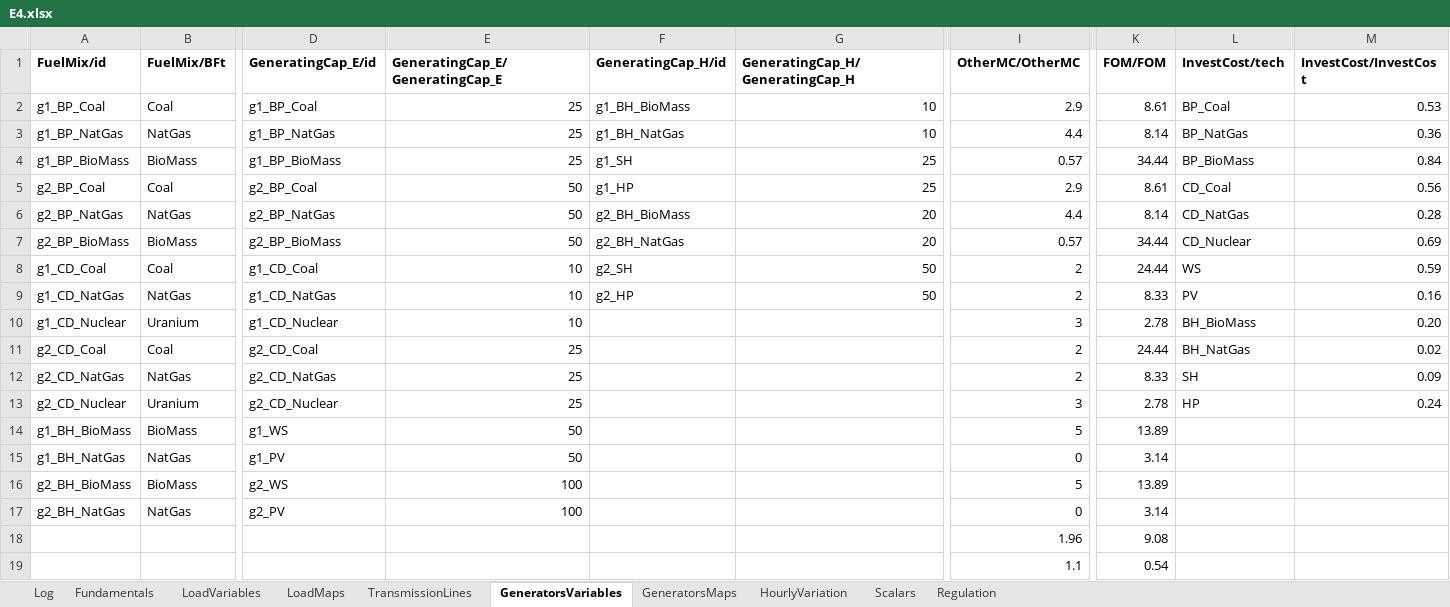
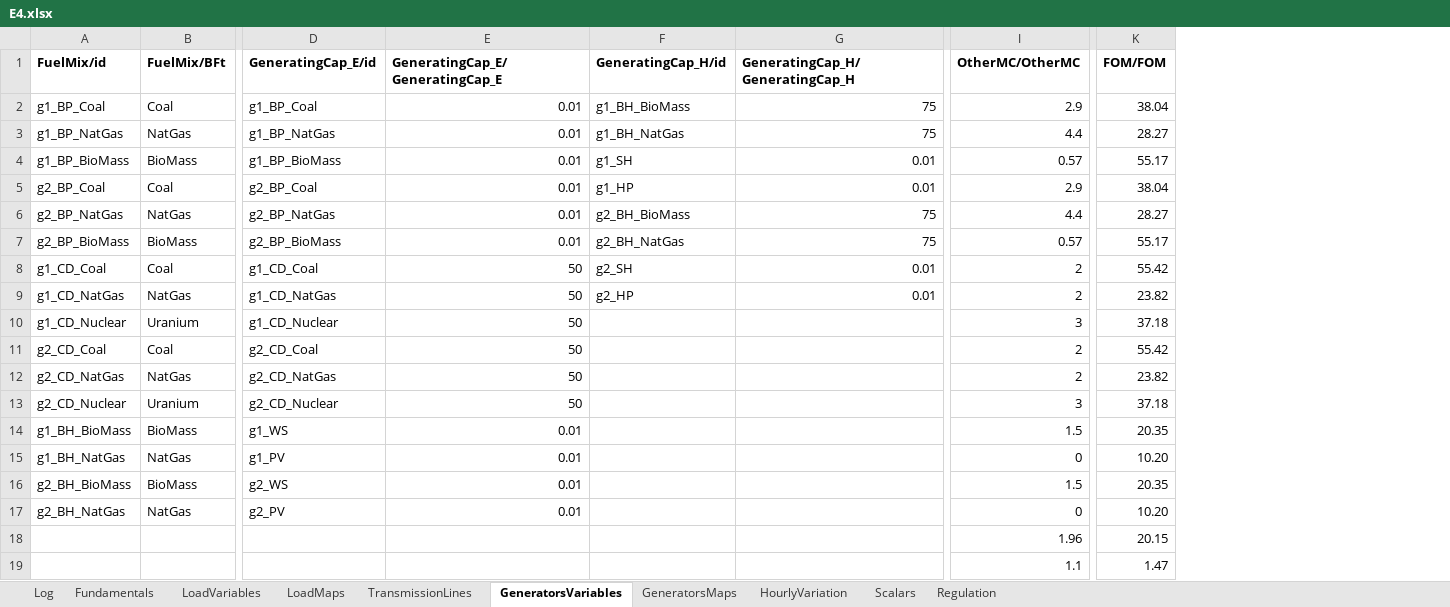
Before and after one commit to ChampionApe/EnergyEconomicsE2022, an Excel workbook: Data/E4.xlsx, sheet GeneratorsVariables, drawn as a sheet; only a part is shown, gaps mark what is left out; values as stored, in another font and other column widths than the file's, no borders; the diff covers the shown part only; the diff names each change by its address in the sheet, - before the commit and + after, or states it on an @@ line.

```diff
--- a/Data/E4.xlsx (sheet GeneratorsVariables)
+++ b/Data/E4.xlsx (sheet GeneratorsVariables)
-column L (InvestCost/tech), rows 2-13: BP_Coal | BP_NatGas | BP_BioMass | CD_Coal | CD_NatGas | CD_Nuclear | WS | PV | BH_BioMass | BH_NatGas | SH | HP
-column M (InvestCost/InvestCost), rows 2-13: 0.53 | 0.36 | 0.84 | 0.56 | 0.28 | 0.69 | 0.59 | 0.16 | 0.20 | 0.02 | 0.09 | 0.24
-E2:E4 (GeneratingCap_E/GeneratingCap_E): 25
+E2:E4 (GeneratingCap_E/GeneratingCap_E): 0.01
-G2:G3 (GeneratingCap_H/GeneratingCap_H): 10
+G2:G3 (GeneratingCap_H/GeneratingCap_H): 75
-K2 (FOM/FOM): 8.61
+K2 (FOM/FOM): 38.04
-K3 (FOM/FOM): 8.14
+K3 (FOM/FOM): 28.27
-G4:G5 (GeneratingCap_H/GeneratingCap_H): 25
+G4:G5 (GeneratingCap_H/GeneratingCap_H): 0.01
-K4 (FOM/FOM): 34.44
+K4 (FOM/FOM): 55.17
-E5:E7 (GeneratingCap_E/GeneratingCap_E): 50
+E5:E7 (GeneratingCap_E/GeneratingCap_E): 0.01
-K5 (FOM/FOM): 8.61
+K5 (FOM/FOM): 38.04
-G6:G7 (GeneratingCap_H/GeneratingCap_H): 20
+G6:G7 (GeneratingCap_H/GeneratingCap_H): 75
-K6 (FOM/FOM): 8.14
+K6 (FOM/FOM): 28.27
-K7 (FOM/FOM): 34.44
+K7 (FOM/FOM): 55.17
-E8:E10 (GeneratingCap_E/GeneratingCap_E): 10
+E8:E10 (GeneratingCap_E/GeneratingCap_E): 50
-G8:G9 (GeneratingCap_H/GeneratingCap_H): 50
+G8:G9 (GeneratingCap_H/GeneratingCap_H): 0.01
-K8 (FOM/FOM): 24.44
+K8 (FOM/FOM): 55.42
-K9 (FOM/FOM): 8.33
+K9 (FOM/FOM): 23.82
-K10 (FOM/FOM): 2.78
+K10 (FOM/FOM): 37.18
-E11:E13 (GeneratingCap_E/GeneratingCap_E): 25
+E11:E13 (GeneratingCap_E/GeneratingCap_E): 50
-K11 (FOM/FOM): 24.44
+K11 (FOM/FOM): 55.42
-K12 (FOM/FOM): 8.33
+K12 (FOM/FOM): 23.82
-K13 (FOM/FOM): 2.78
+K13 (FOM/FOM): 37.18
-E14:E15 (GeneratingCap_E/GeneratingCap_E): 50
+E14:E15 (GeneratingCap_E/GeneratingCap_E): 0.01
-I14 (OtherMC/OtherMC): 5
+I14 (OtherMC/OtherMC): 1.5
-K14 (FOM/FOM): 13.89
+K14 (FOM/FOM): 20.35
-K15 (FOM/FOM): 3.14
+K15 (FOM/FOM): 10.20
-E16:E17 (GeneratingCap_E/GeneratingCap_E): 100
+E16:E17 (GeneratingCap_E/GeneratingCap_E): 0.01
-I16 (OtherMC/OtherMC): 5
+I16 (OtherMC/OtherMC): 1.5
-K16 (FOM/FOM): 13.89
+K16 (FOM/FOM): 20.35
-K17 (FOM/FOM): 3.14
+K17 (FOM/FOM): 10.20
-K18 (FOM/FOM): 9.08
+K18 (FOM/FOM): 20.15
-K19 (FOM/FOM): 0.54
+K19 (FOM/FOM): 1.47
```
Also changed, not shown: 6 edited cells elsewhere in this sheet, sheet HourlyVariation, sheet LoadVariables, sheet Scalars, sheet TransmissionLines, Data/E5.xlsx, Data/TechnologyCatalogue_Storage.xlsx, 9 other files.
